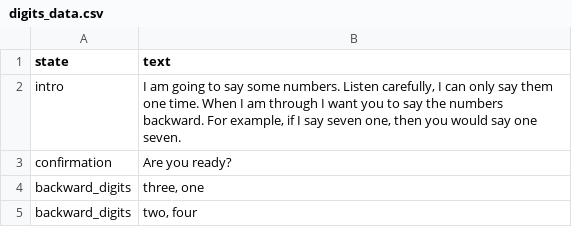
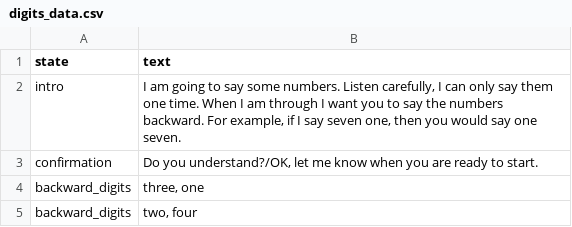
Before and after one commit to reverbrobotics/seniors_rero_ai_experiment, a CSV file: data/digits_data.csv, drawn as a sheet; only a part is shown.

```diff
--- a/data/digits_data.csv
+++ b/data/digits_data.csv
@@ -2,3 +2,3 @@ state,text
 intro," I am going to say some numbers. Listen carefully, I can only say them one time. When I am through I want you to say the numbers backward. For example, if I say seven one, then you would say one seven."
-confirmation,Are you ready?
+confirmation,"Do you understand?/OK, let me know when you are ready to start."
 backward_digits,"three, one"
```
Also changed, not shown: data/poem_data.csv, data/poem_data_short.csv, 5 other files.
